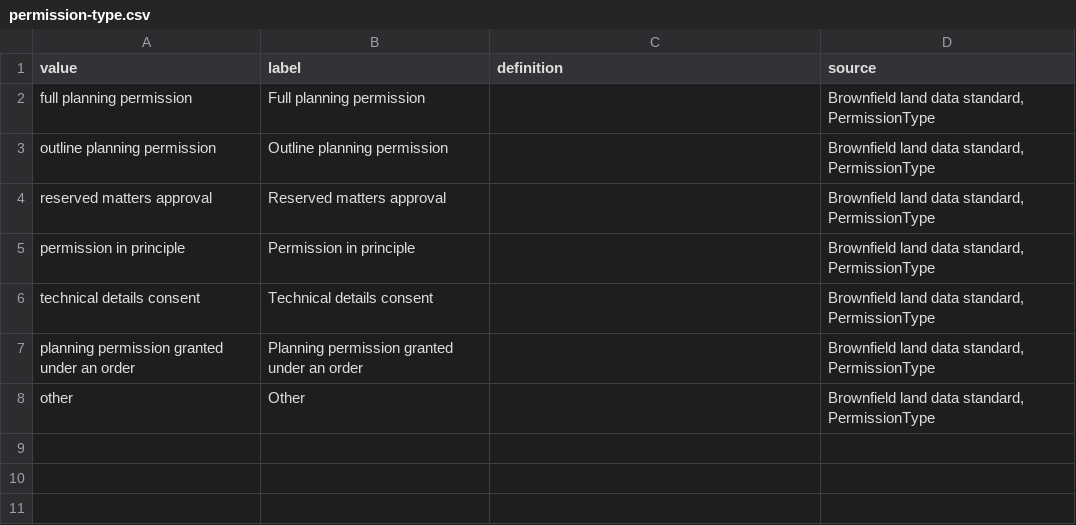
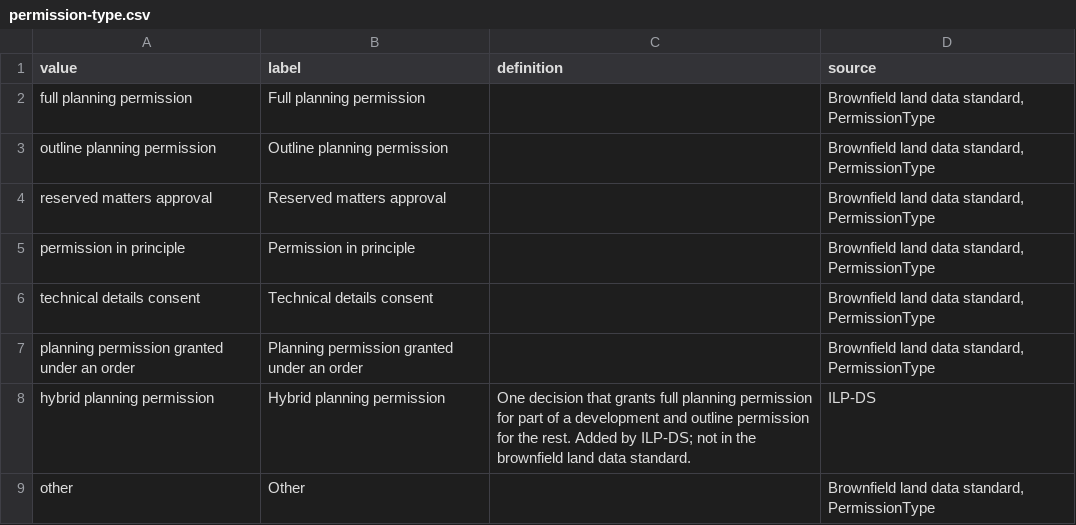
Before and after one commit to Data-for-change-makers/ilp-ds, a CSV file: codelists/permission-type.csv, drawn as a sheet.

Commit message:
ILP-DS 0.8-draft: hybrid planning permission and Consented stage (#8)
permission-type gains 'hybrid planning permission' (an ILP-DS addition to the brownfield list). delivery-stage gains 'consented' between committee and construction; committee now covers a resolution to grant not yet issued. Checker: a consented stage needs planning-status permissioned. Example site stage corrected to construction. 60 tests.

```diff
--- a/codelists/permission-type.csv
+++ b/codelists/permission-type.csv
@@ -7,2 +7,3 @@ technical details consent,Technical details consent,,"Brownfield land data stand
 planning permission granted under an order,Planning permission granted under an order,,"Brownfield land data standard, PermissionType"
+hybrid planning permission,Hybrid planning permission,"One decision that grants full planning permission for part of a development and outline permission for the rest. Added by ILP-DS; not in the brownfield land data standard.",ILP-DS
 other,Other,,"Brownfield land data standard, PermissionType"
```
Also changed, not shown: codelists/delivery-stage.csv, schema/fields.csv, 10 other files.
